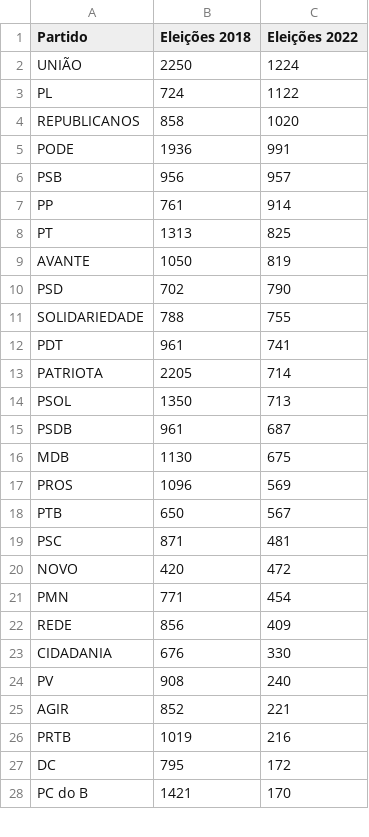
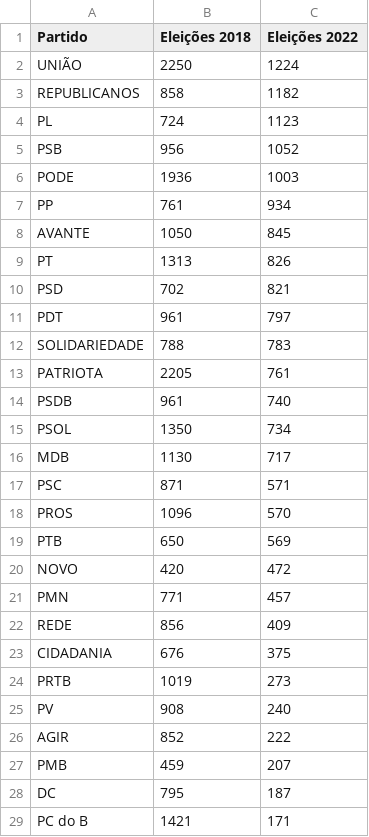
Before and after one commit to rafagarc/eleicoes_2022, a CSV file: candidatos_partido.csv, drawn as a sheet; only a part is shown; the diff covers the shown part only.

```diff
--- a/candidatos_partido.csv
+++ b/candidatos_partido.csv
@@ -2,27 +2,28 @@ Partido,Eleições 2018,Eleições 2022
 UNIÃO,2250,1224
-PL,724,1122
-REPUBLICANOS,858,1020
-PODE,1936,991
-PSB,956,957
-PP,761,914
-PT,1313,825
-AVANTE,1050,819
-PSD,702,790
-SOLIDARIEDADE,788,755
-PDT,961,741
-PATRIOTA,2205,714
-PSOL,1350,713
-PSDB,961,687
-MDB,1130,675
-PROS,1096,569
-PTB,650,567
-PSC,871,481
+REPUBLICANOS,858,1182
+PL,724,1123
+PSB,956,1052
+PODE,1936,1003
+PP,761,934
+AVANTE,1050,845
+PT,1313,826
+PSD,702,821
+PDT,961,797
+SOLIDARIEDADE,788,783
+PATRIOTA,2205,761
+PSDB,961,740
+PSOL,1350,734
+MDB,1130,717
+PSC,871,571
+PROS,1096,570
+PTB,650,569
 NOVO,420,472
-PMN,771,454
+PMN,771,457
 REDE,856,409
-CIDADANIA,676,330
+CIDADANIA,676,375
+PRTB,1019,273
 PV,908,240
-AGIR,852,221
-PRTB,1019,216
-DC,795,172
-PC do B,1421,170
+AGIR,852,222
+PMB,459,207
+DC,795,187
+PC do B,1421,171
```
Also changed, not shown: 1 removed row and 2 edited cells elsewhere in this file, candidatos_escolaridade.csv, escolaridade_partido.csv, 9 other files.
